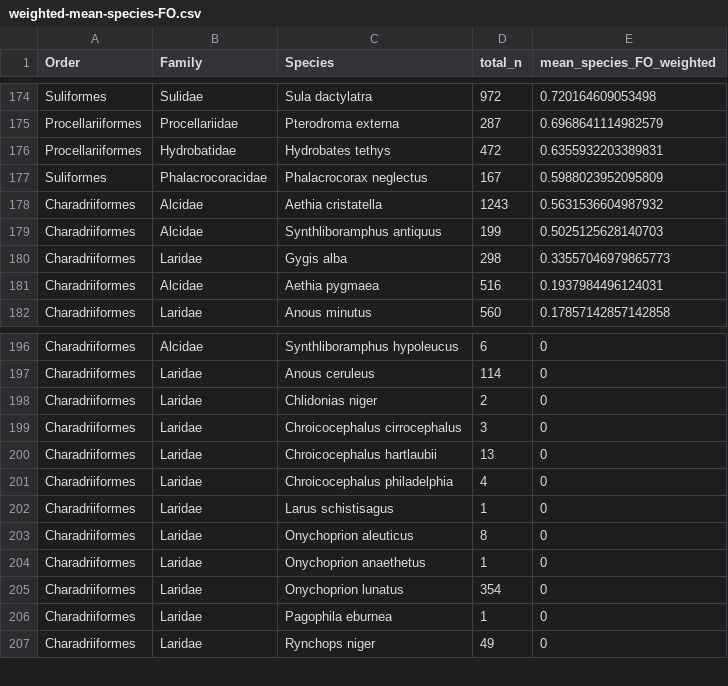
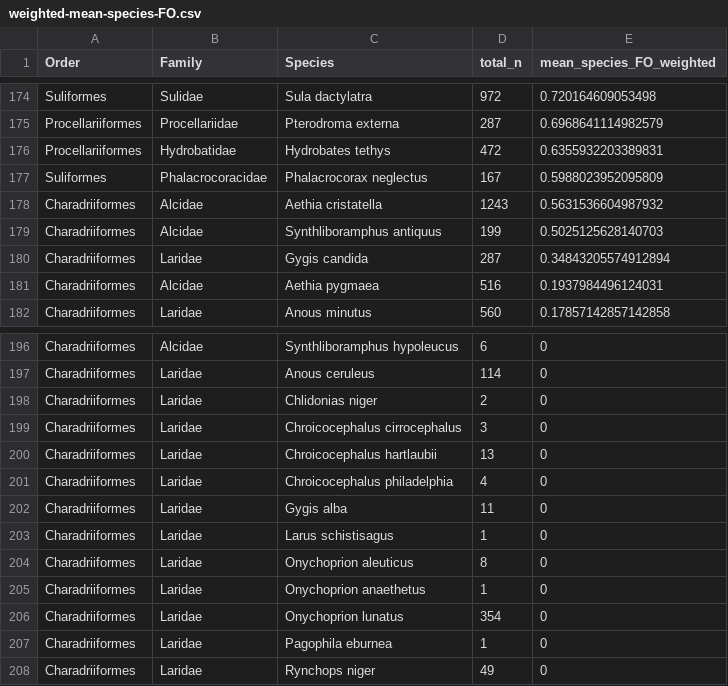
Before and after one commit to nhcooper123/PhyloPlastics, a CSV file: output/weighted-mean-species-FO.csv, drawn as a sheet; only a part is shown, gaps mark what is left out; removed rows and columns are numbered as before the commit, all else as after; the diff names each change by its address in the sheet, - before the commit and + after, or states it on an @@ line.

```diff
--- a/output/weighted-mean-species-FO.csv
+++ b/output/weighted-mean-species-FO.csv
-row 180: Charadriiformes | Laridae | Gygis alba | 298 | 0.33557046979865773
+row 180: Charadriiformes | Laridae | Gygis candida | 287 | 0.34843205574912894
+row 202: Charadriiformes | Laridae | Gygis alba | 11 | 0
```
Also changed, not shown: 1 other file.
